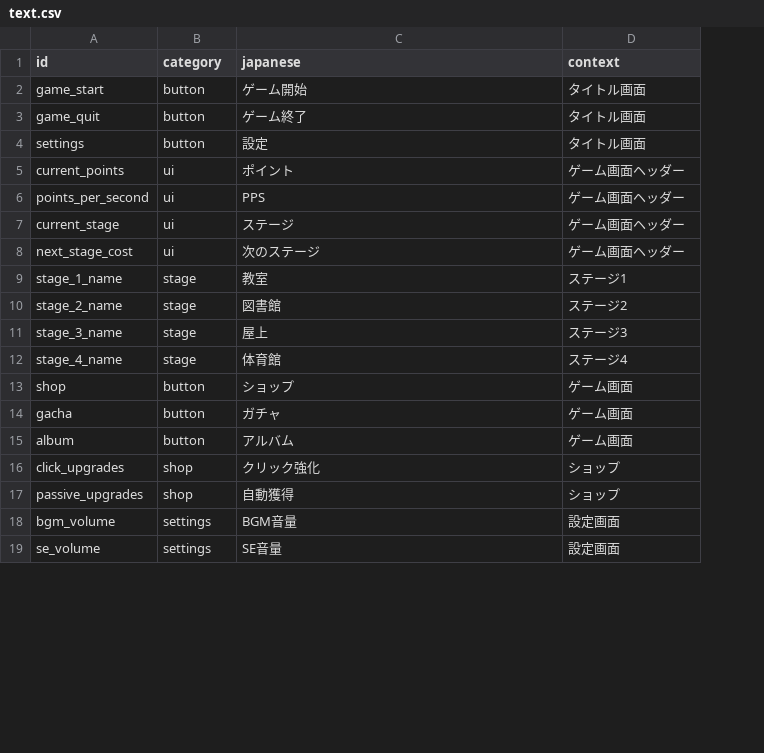
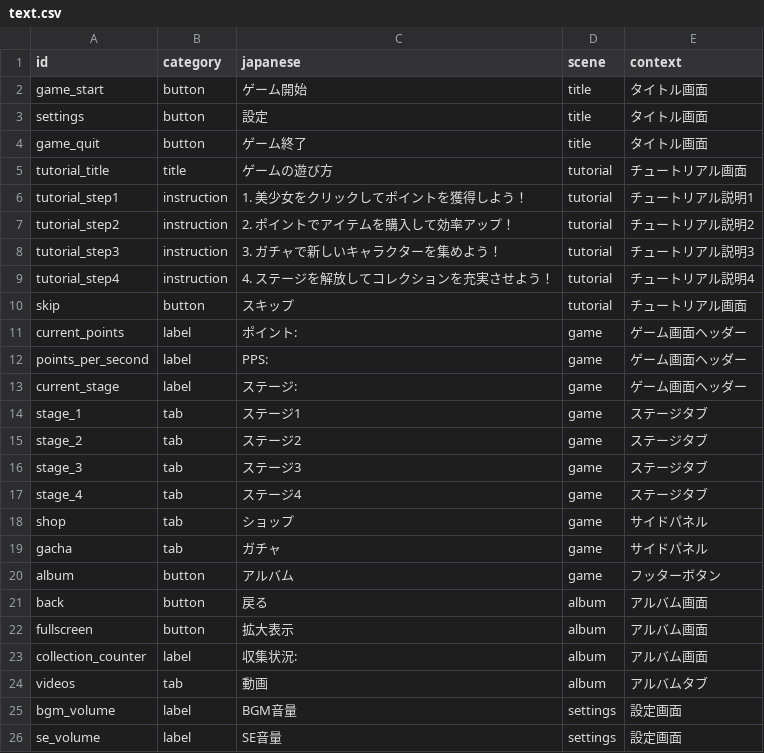
Before and after one commit to MIZ437/AfterSchool-Clicker, a CSV file: assets/data/text.csv, drawn as a sheet; only a part is shown; removed rows and columns are numbered as before the commit, all else as after; the diff covers the shown part only; the diff names each change by its address in the sheet, - before the commit and + after, or states it on an @@ line.

```diff
--- a/assets/data/text.csv
+++ b/assets/data/text.csv
+column D (scene), row 2: title; row 4: title; rows 11-13: all game; rows 18-20: all game; rows 25-26: settings | settings
@@ row 4 moved to row 3: settings @@
+row 5: tutorial_title | title | ゲームの遊び方 | tutorial | チュートリアル画面
+row 6: tutorial_step1 | instruction | 1. 美少女をクリックしてポイントを獲得しよう！ | tutorial | チュートリアル説明1
+row 7: tutorial_step2 | instruction | 2. ポイントでアイテムを購入して効率アップ！ | tutorial | チュートリアル説明2
+row 8: tutorial_step3 | instruction | 3. ガチャで新しいキャラクターを集めよう！ | tutorial | チュートリアル説明3
+row 9: tutorial_step4 | instruction | 4. ステージを解放してコレクションを充実させよう！ | tutorial | チュートリアル説明4
+row 10: skip | button | スキップ | tutorial | チュートリアル画面
-B11:B13 (category): ui
+B11:B13 (category): label
-C11 (japanese): ポイント
+C11 (japanese): ポイント:
-C12 (japanese): PPS
+C12 (japanese): PPS:
-C13 (japanese): ステージ
+C13 (japanese): ステージ:
-row 8: next_stage_cost | ui | 次のステージ | ゲーム画面ヘッダー
-row 9: stage_1_name | stage | 教室 | ステージ1
-row 10: stage_2_name | stage | 図書館 | ステージ2
-row 11: stage_3_name | stage | 屋上 | ステージ3
-row 12: stage_4_name | stage | 体育館 | ステージ4
+row 14: stage_1 | tab | ステージ1 | game | ステージタブ
+row 15: stage_2 | tab | ステージ2 | game | ステージタブ
+row 16: stage_3 | tab | ステージ3 | game | ステージタブ
+row 17: stage_4 | tab | ステージ4 | game | ステージタブ
-B18:B19 (category): button
+B18:B19 (category): tab
-E18:E19 (context): ゲーム画面
+E18:E19 (context): サイドパネル
-E20 (context): ゲーム画面
+E20 (context): フッターボタン
-row 16: click_upgrades | shop | クリック強化 | ショップ
-row 17: passive_upgrades | shop | 自動獲得 | ショップ
+row 21: back | button | 戻る | album | アルバム画面
+row 22: fullscreen | button | 拡大表示 | album | アルバム画面
+row 23: collection_counter | label | 収集状況: | album | アルバム画面
+row 24: videos | tab | 動画 | album | アルバムタブ
-B25:B26 (category): settings
+B25:B26 (category): label
```
Also changed, not shown: 8 added rows and 5 removed rows elsewhere in this file, assets/data/audio.csv, assets/data/images.csv, 33 other files.
